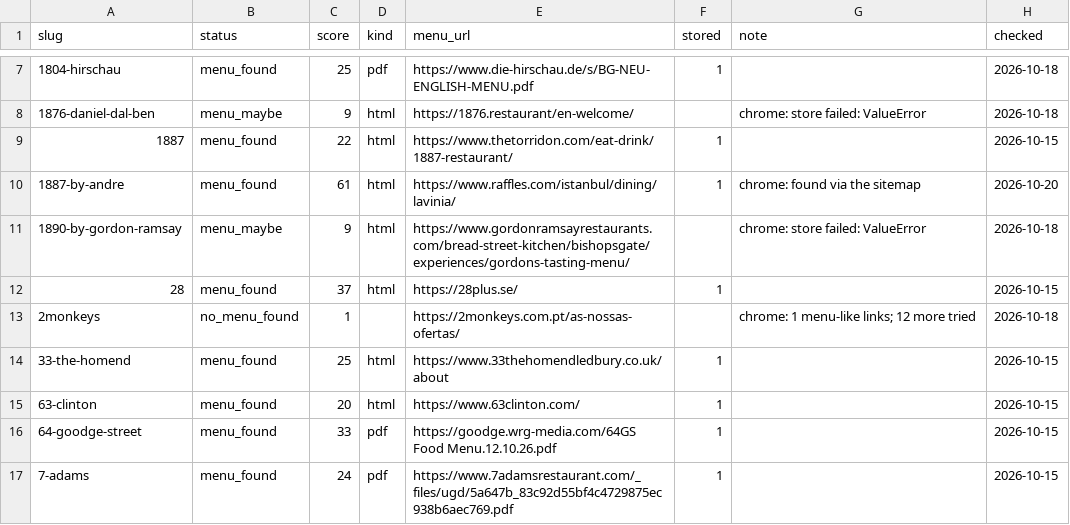
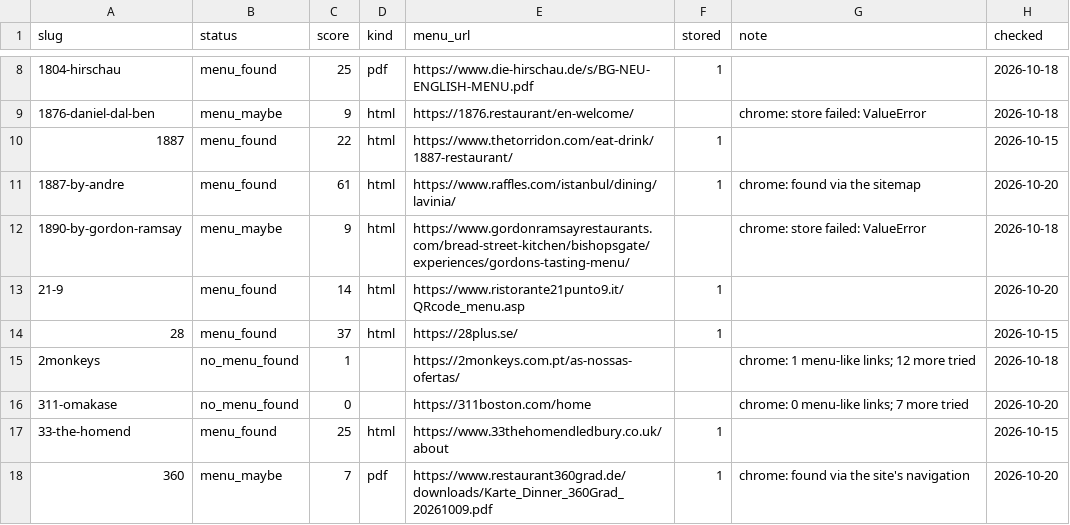
Before and after one commit to msh-yi/themenuatlas, a CSV file: data/seed/discovery.csv, drawn as a sheet; only a part is shown, gaps mark what is left out; the shorter side is filled out with more unchanged rows; the diff covers the shown part only; the diff names each change by its address in the sheet, - before the commit and + after, or states it on an @@ line.

```diff
--- a/data/seed/discovery.csv
+++ b/data/seed/discovery.csv
+row 13: 21-9 | menu_found | 14 | html | https://www.ristorante21punto9.it/QRcode_menu.asp | 1 |  | 2026-10-20
+row 16: 311-omakase | no_menu_found | 0 |  | https://311boston.com/home |  | chrome: 0 menu-like links; 7 more tried | 2026-10-20
+row 18: 360 | menu_maybe | 7 | pdf | https://www.restaurant360grad.de/downloads/Karte_Dinner_360Grad_20261009.pdf | 1 | chrome: found via the site's navigation | 2026-10-20
```
Also changed, not shown: 18 added rows elsewhere in this file, data/seed/restaurants_full.csv, 14 other files.
